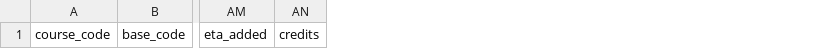
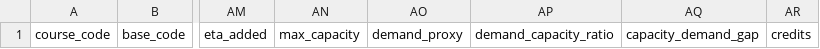
Before and after one commit to geisshver0507/Sugang-Optimizer, a CSV file: training_final.csv, drawn as a sheet; only a part is shown, gaps mark what is left out; the diff names each change by its address in the sheet, - before the commit and + after, or states it on an @@ line.

```diff
--- a/training_final.csv
+++ b/training_final.csv
+column AN, row 1: max_capacity
+column AO, row 1: demand_proxy
+column AP, row 1: demand_capacity_ratio
+column AQ, row 1: capacity_demand_gap
```
Also changed, not shown: 5 other files.
